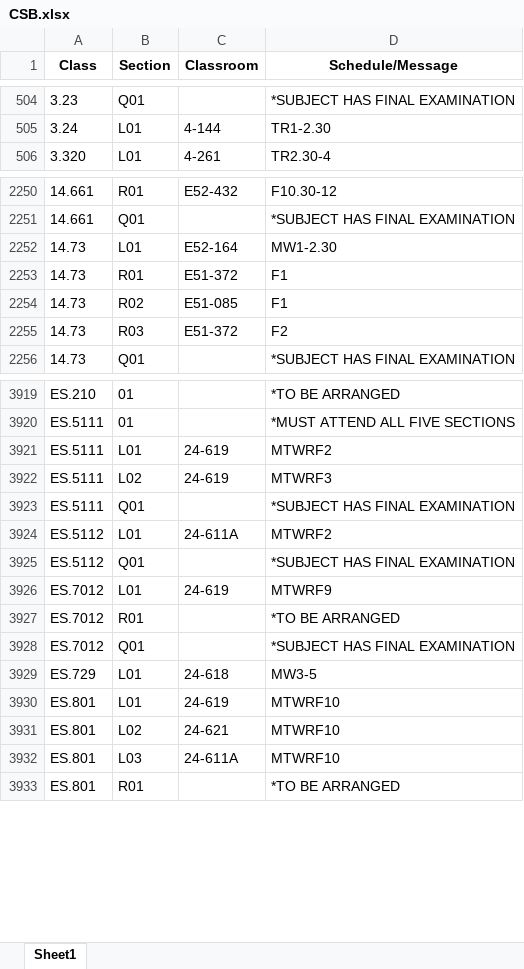
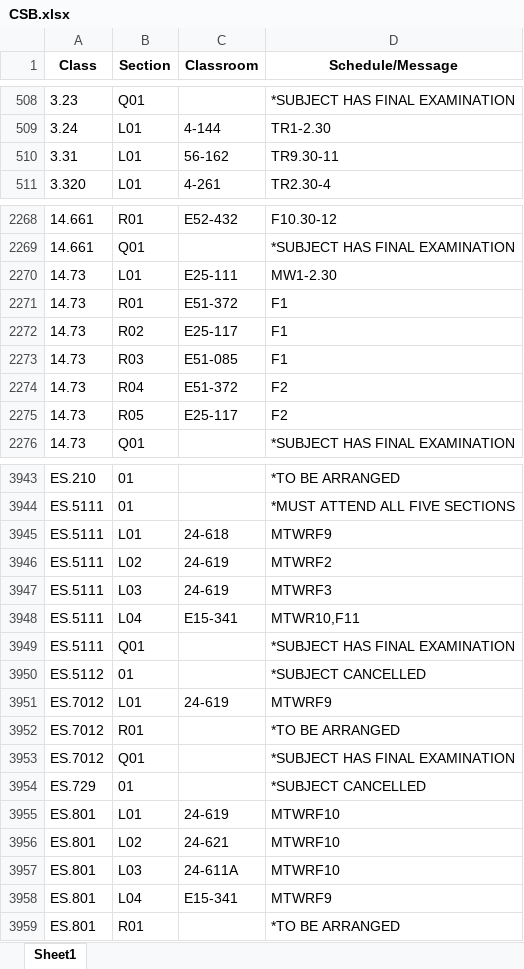
Before and after one commit to edfan/firehose, an Excel workbook: new_scripts/CSB.xlsx, sheet Sheet1, drawn as a sheet; only a part is shown, gaps mark what is left out; values as stored, in another font and other column widths than the file's, no borders; removed rows and columns are numbered as before the commit, all else as after; the diff covers the shown part only; the diff names each change by its address in the sheet, - before the commit and + after, or states it on an @@ line.

```diff
--- a/new_scripts/CSB.xlsx (sheet Sheet1)
+++ b/new_scripts/CSB.xlsx (sheet Sheet1)
+row 510: 3.31 | L01 | 56-162 | TR9.30-11
-C2270 (Classroom): E52-164
+C2270 (Classroom): E25-111
+row 2272: 14.73 | R02 | E25-117 | F1
-B2273 (Section): R02
+B2273 (Section): R03
-B2274 (Section): R03
+B2274 (Section): R04
+row 2275: 14.73 | R05 | E25-117 | F2
+row 3945: ES.5111 | L01 | 24-618 | MTWRF9
-B3946 (Section): L01
+B3946 (Section): L02
-B3947 (Section): L02
+B3947 (Section): L03
+row 3948: ES.5111 | L04 | E15-341 | MTWR10,F11
-row 3924: ES.5112 | L01 | 24-611A | MTWRF2
-B3950 (Section): Q01
+B3950 (Section): 01
-D3950 (Schedule/Message): *SUBJECT HAS FINAL EXAMINATION
+D3950 (Schedule/Message): *SUBJECT CANCELLED
-B3954 (Section): L01
+B3954 (Section): 01
-C3954 (Classroom): 24-618
+C3954 (Classroom): (empty)
-D3954 (Schedule/Message): MW3-5
+D3954 (Schedule/Message): *SUBJECT CANCELLED
+row 3958: ES.801 | L04 | E15-341 | MTWRF9
```
Also changed, not shown: 32 added rows, 7 removed rows and 148 edited cells elsewhere in this sheet, 6 other files.
